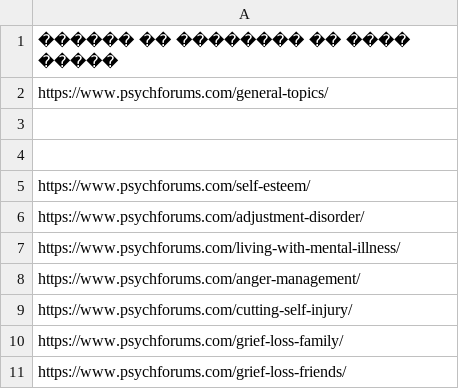
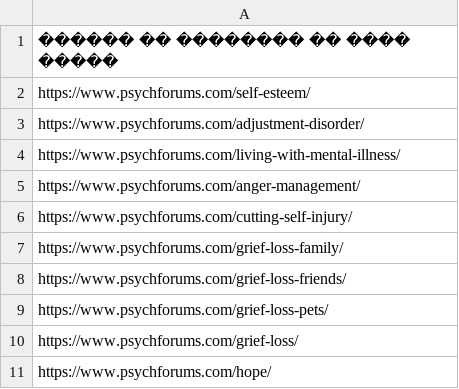
Before and after one commit to DariaYudina004/Psychic-Parser, a CSV file: datasets/main_links.csv (was main_links.csv), drawn as a sheet; only a part is shown; the shorter side is filled out with more unchanged rows; the diff names each change by its address in the sheet, - before the commit and + after, or states it on an @@ line.

Commit message:
feat: work parser of all links(psychforums_parser.py) and main_links.csv added

```diff
--- a/main_links.csv
+++ b/datasets/main_links.csv
-row 2: https://www.psychforums.com/general-topics/
-row 3: (empty)
-row 4: (empty)
```
Also changed, not shown: 6 other files.
